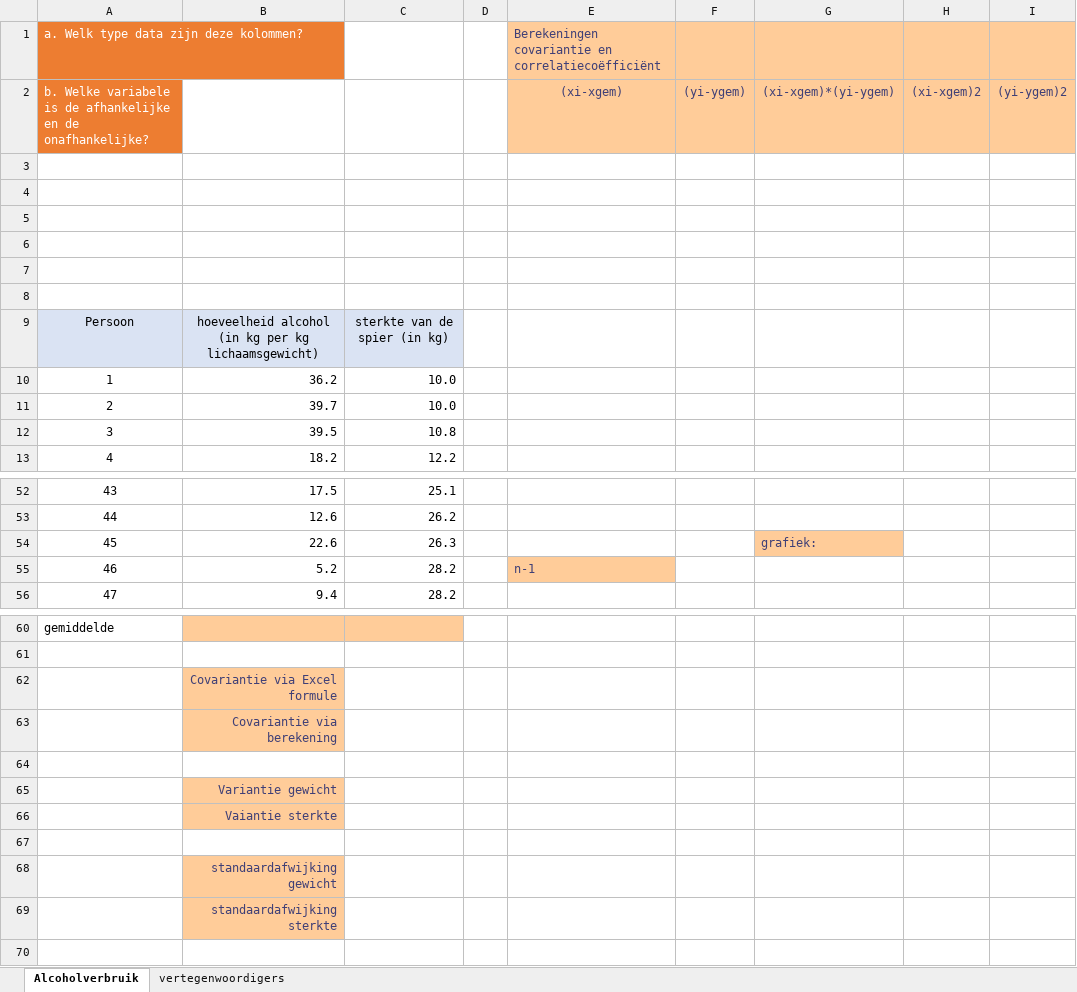
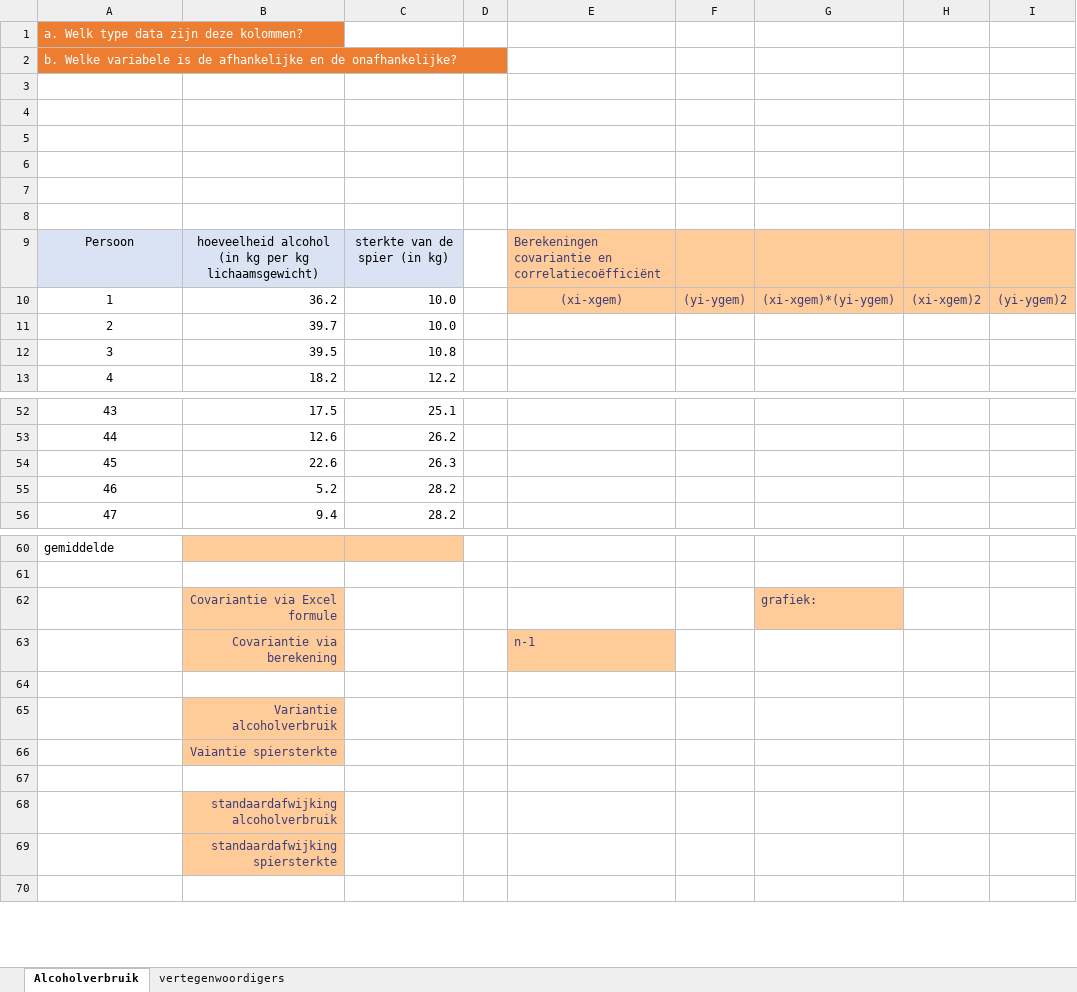
Before and after one commit to mcldwitt/workshops, an Excel workbook: computationeel denken/computationeel_denken_demo.xlsx, sheet Alcoholverbruik, drawn as a sheet; only a part is shown, gaps mark what is left out; values as stored, in another font and other column widths than the file's, no borders; removed rows and columns are numbered as before the commit, all else as after; the diff names each change by its address in the sheet, - before the commit and + after, or states it on an @@ line.

Commit message:
excel

```diff
--- a/computationeel denken/computationeel_denken_demo.xlsx (sheet Alcoholverbruik)
+++ b/computationeel denken/computationeel_denken_demo.xlsx (sheet Alcoholverbruik)
-E1: Berekeningen covariantie en correlatiecoëfficiënt
+E1: (empty)
-E1:I1 fill: #FFCC99
+E1:I1 fill: none
-row 2: b. Welke variabele is de afhankelijke en de onafhankelijke? |  |  |  | (xi-xgem) | (yi-ygem) | (xi-xgem)*(yi-ygem) | (xi-xgem)2 | (yi-ygem)2
+row 2: b. Welke variabele is de afhankelijke en de onafhankelijke?
-E9: (empty)
+E9: Berekeningen covariantie en correlatiecoëfficiënt
-E9:I10 fill: none
+E9:I10 fill: #FFCC99
-E10: (empty)
+E10: (xi-xgem)
-F10: (empty)
+F10: (yi-ygem)
-G10: (empty)
+G10: (xi-xgem)*(yi-ygem)
-H10: (empty)
+H10: (xi-xgem)2
-I10: (empty)
+I10: (yi-ygem)2
-G54: grafiek:
+G54: (empty)
-G54 fill: #FFCC99
+G54 fill: none
-E55: n-1
+E55: (empty)
-E55 fill: #FFCC99
+E55 fill: none
-G62: (empty)
+G62: grafiek:
-G62 fill: none
+G62 fill: #FFCC99
-E63: (empty)
+E63: n-1
-E63 fill: none
+E63 fill: #FFCC99
-B65: Variantie gewicht
+B65: Variantie alcoholverbruik
-B66: Vaiantie sterkte
+B66: Vaiantie spiersterkte
-B68: standaardafwijking gewicht
+B68: standaardafwijking alcoholverbruik
-B69: standaardafwijking sterkte
+B69: standaardafwijking spiersterkte
```
